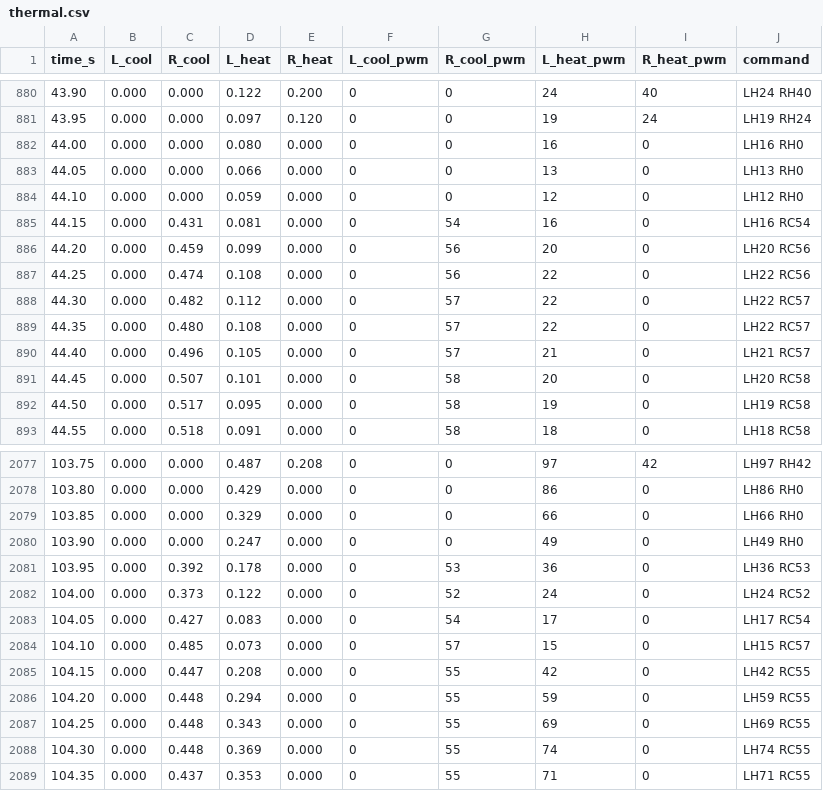
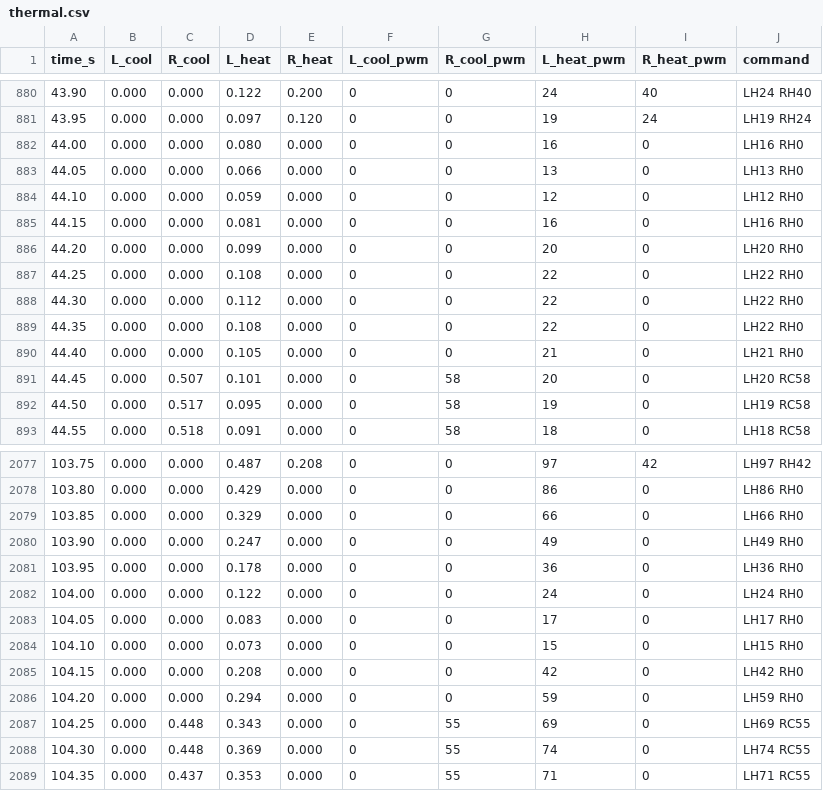
Before and after one commit to mio-xu/moheat-evo, a CSV file: demos/all-ages/Demo03_ShiningSmileConcert/media/thermal.csv, drawn as a sheet; only a part is shown, gaps mark what is left out; the diff covers the shown part only.

```diff
--- a/demos/all-ages/Demo03_ShiningSmileConcert/media/thermal.csv
+++ b/demos/all-ages/Demo03_ShiningSmileConcert/media/thermal.csv
@@ -884,8 +884,8 @@ time_s,L_cool,R_cool,L_heat,R_heat,L_cool_pwm,R_cool_pwm,L_heat_pwm,R_heat_pwm,c
 44.10,0.000,0.000,0.059,0.000,0,0,12,0,LH12 RH0
-44.15,0.000,0.431,0.081,0.000,0,54,16,0,LH16 RC54
-44.20,0.000,0.459,0.099,0.000,0,56,20,0,LH20 RC56
-44.25,0.000,0.474,0.108,0.000,0,56,22,0,LH22 RC56
-44.30,0.000,0.482,0.112,0.000,0,57,22,0,LH22 RC57
-44.35,0.000,0.480,0.108,0.000,0,57,22,0,LH22 RC57
-44.40,0.000,0.496,0.105,0.000,0,57,21,0,LH21 RC57
+44.15,0.000,0.000,0.081,0.000,0,0,16,0,LH16 RH0
+44.20,0.000,0.000,0.099,0.000,0,0,20,0,LH20 RH0
+44.25,0.000,0.000,0.108,0.000,0,0,22,0,LH22 RH0
+44.30,0.000,0.000,0.112,0.000,0,0,22,0,LH22 RH0
+44.35,0.000,0.000,0.108,0.000,0,0,22,0,LH22 RH0
+44.40,0.000,0.000,0.105,0.000,0,0,21,0,LH21 RH0
 44.45,0.000,0.507,0.101,0.000,0,58,20,0,LH20 RC58
@@ -2080,8 +2080,8 @@ time_s,L_cool,R_cool,L_heat,R_heat,L_cool_pwm,R_cool_pwm,L_heat_pwm,R_heat_pwm,c
 103.90,0.000,0.000,0.247,0.000,0,0,49,0,LH49 RH0
-103.95,0.000,0.392,0.178,0.000,0,53,36,0,LH36 RC53
-104.00,0.000,0.373,0.122,0.000,0,52,24,0,LH24 RC52
-104.05,0.000,0.427,0.083,0.000,0,54,17,0,LH17 RC54
-104.10,0.000,0.485,0.073,0.000,0,57,15,0,LH15 RC57
-104.15,0.000,0.447,0.208,0.000,0,55,42,0,LH42 RC55
-104.20,0.000,0.448,0.294,0.000,0,55,59,0,LH59 RC55
+103.95,0.000,0.000,0.178,0.000,0,0,36,0,LH36 RH0
+104.00,0.000,0.000,0.122,0.000,0,0,24,0,LH24 RH0
+104.05,0.000,0.000,0.083,0.000,0,0,17,0,LH17 RH0
+104.10,0.000,0.000,0.073,0.000,0,0,15,0,LH15 RH0
+104.15,0.000,0.000,0.208,0.000,0,0,42,0,LH42 RH0
+104.20,0.000,0.000,0.294,0.000,0,0,59,0,LH59 RH0
 104.25,0.000,0.448,0.343,0.000,0,55,69,0,LH69 RC55
```
Also changed, not shown: 58 edited cells elsewhere in this file, demos/all-ages/Demo04_SeasonsExpress/media/thermal.csv, 9 other files.
